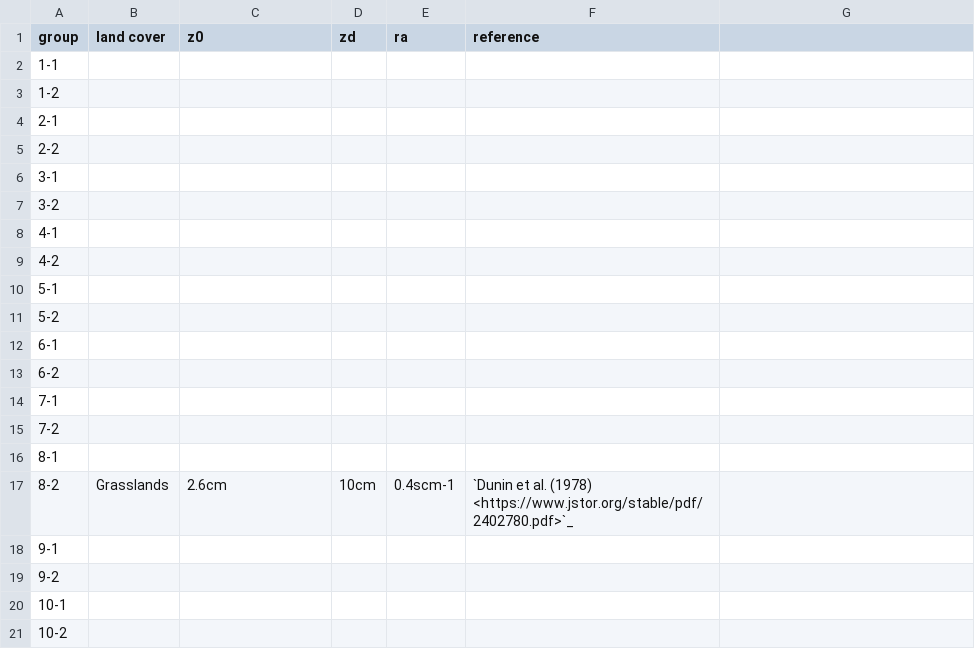
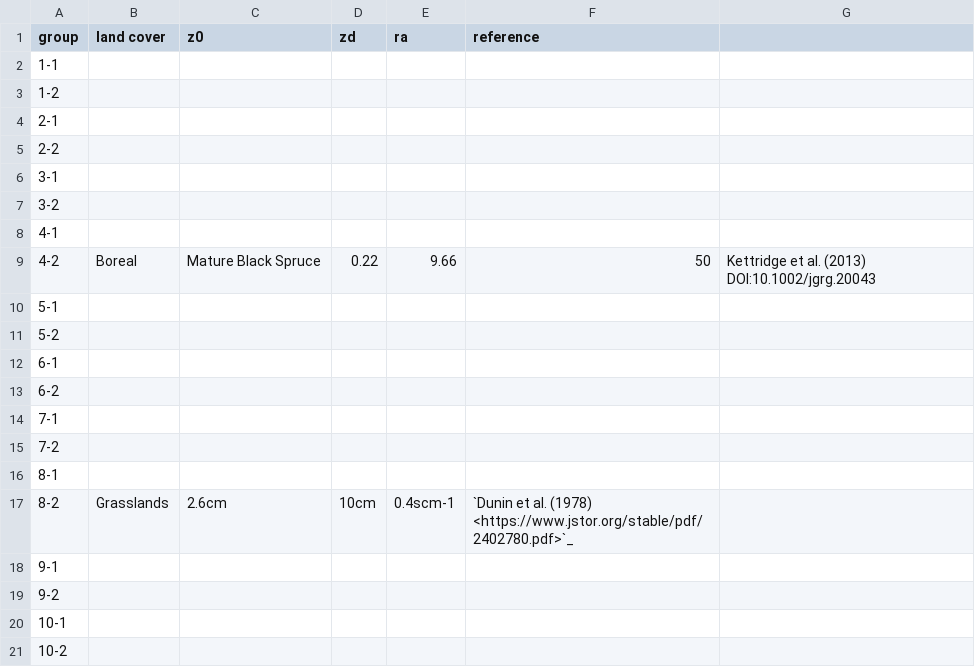
Before and after one commit to zfadli98/albedo-collection, a CSV file: roughness-ref.csv, drawn as a sheet.

Commit message:
Update roughness-ref.csv

```diff
--- a/roughness-ref.csv
+++ b/roughness-ref.csv
@@ -8,3 +8,3 @@ group,land cover,z0,zd,ra,reference
 4-1,,,,,
-4-2,,,,,
+4-2,Boreal, Mature Black Spruce,0.22,9.66,50,Kettridge et al. (2013) DOI:10.1002/jgrg.20043
 5-1,,,,,
```
